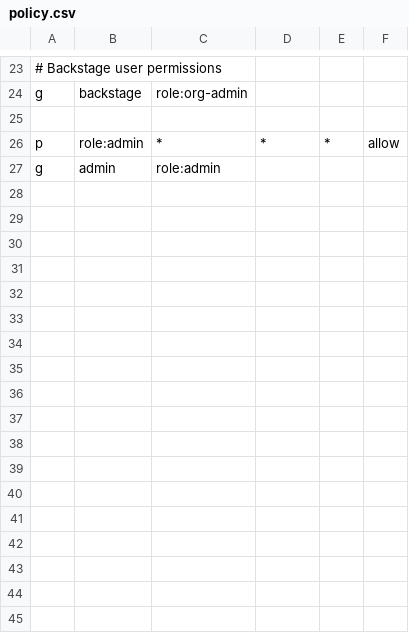
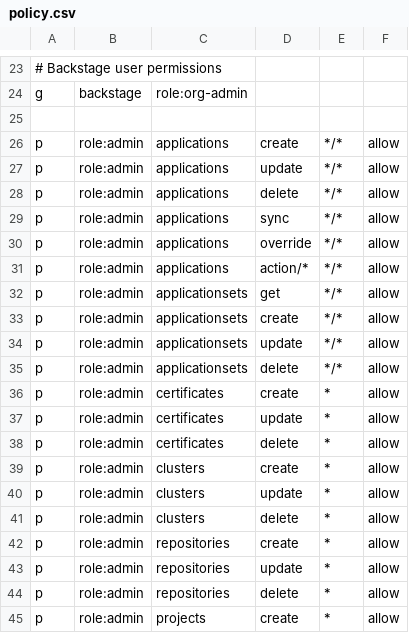
Before and after one commit to sciexp/sciops, a CSV file: bootstrap/argo-cd/conf/policy.csv, drawn as a sheet; only a part is shown, gaps mark what is left out; the shorter side is filled out with more unchanged rows; the diff covers the shown part only.

Commit message:
fix(argocd): update auth policy role for admin

```diff
--- a/bootstrap/argo-cd/conf/policy.csv
+++ b/bootstrap/argo-cd/conf/policy.csv
@@ -25,2 +25,21 @@ g, backstage, role:org-admin
 
-p, role:admin, *, *, *, allow
+p, role:admin, applications, create, */*, allow
+p, role:admin, applications, update, */*, allow
+p, role:admin, applications, delete, */*, allow
+p, role:admin, applications, sync, */*, allow
+p, role:admin, applications, override, */*, allow
+p, role:admin, applications, action/*, */*, allow
+p, role:admin, applicationsets, get, */*, allow
+p, role:admin, applicationsets, create, */*, allow
+p, role:admin, applicationsets, update, */*, allow
+p, role:admin, applicationsets, delete, */*, allow
+p, role:admin, certificates, create, *, allow
+p, role:admin, certificates, update, *, allow
+p, role:admin, certificates, delete, *, allow
+p, role:admin, clusters, create, *, allow
+p, role:admin, clusters, update, *, allow
+p, role:admin, clusters, delete, *, allow
+p, role:admin, repositories, create, *, allow
+p, role:admin, repositories, update, *, allow
+p, role:admin, repositories, delete, *, allow
+p, role:admin, projects, create, *, allow
```
Also changed, not shown: 9 added rows elsewhere in this file.
